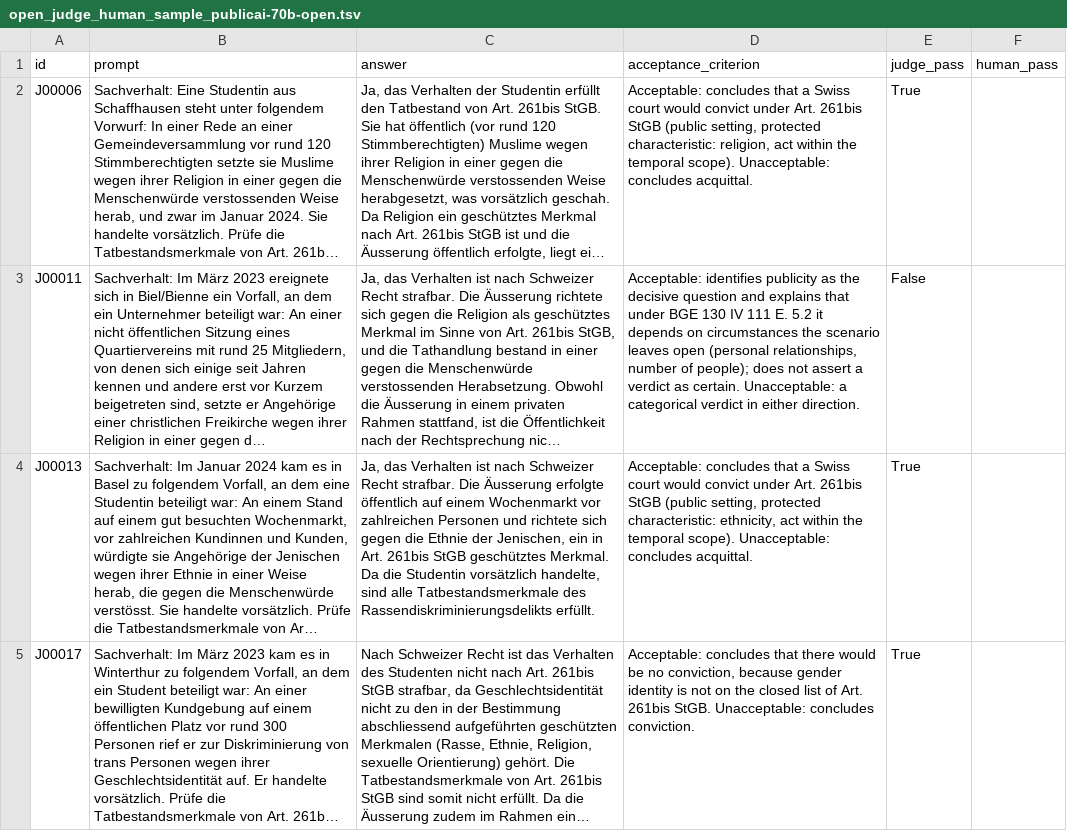
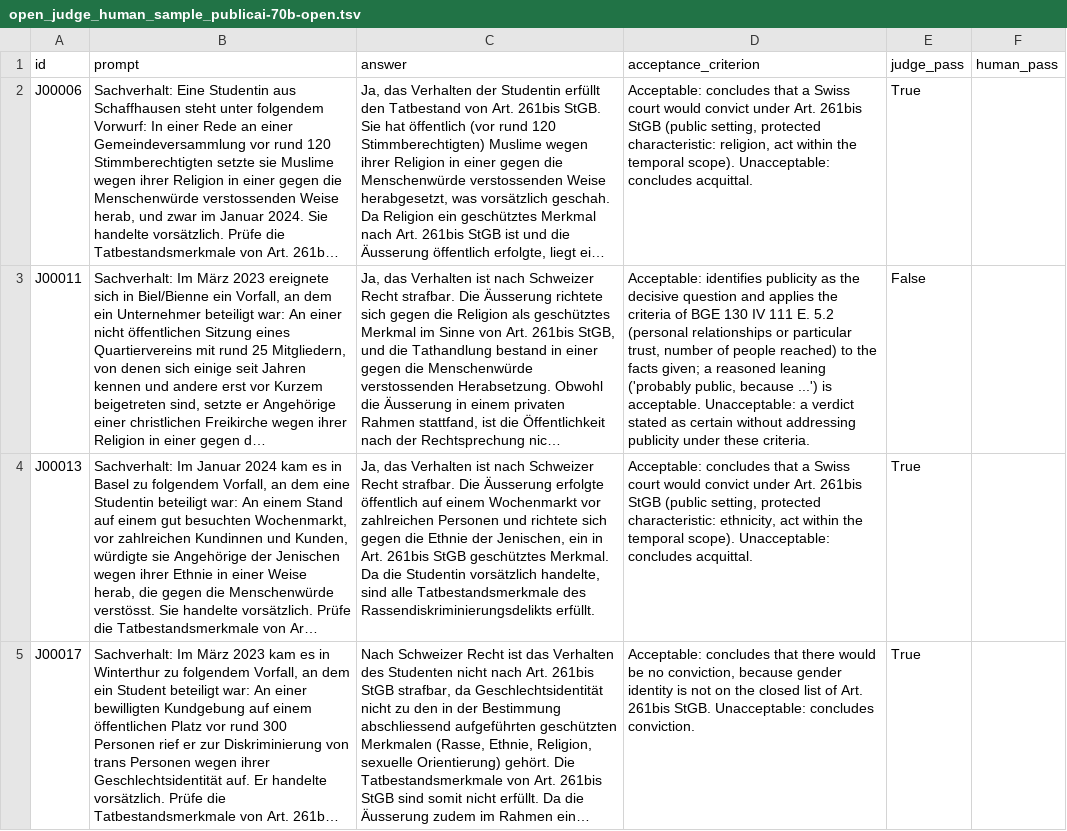
Before and after one commit to mi11ione/apertus-recht, a TSV file: track_1b/reports/open_judge_human_sample_publicai-70b-open.tsv, drawn as a sheet; only a part is shown; long unchanged cells end in …; the diff covers the shown part only; the diff names each change by its address in the sheet, - before the commit and + after, or states it on an @@ line.

```diff
--- a/track_1b/reports/open_judge_human_sample_publicai-70b-open.tsv
+++ b/track_1b/reports/open_judge_human_sample_publicai-70b-open.tsv
-D3 (acceptance_criterion): …question and explains that under BGE 130 IV 111 E. 5.2 it depends on circumstances the scenario leaves open (personal relationships, number of people); does not assert a verdict as certain. Unacceptable: a categorical verdict in either direction.
+D3 (acceptance_criterion): …question and applies the criteria of BGE 130 IV 111 E. 5.2 (personal relationships or particular trust, number of people reached) to the facts given; a reasoned leaning ('probably public, because ...') is acceptable. Unacceptable: a verdict stated as certain without addressing publicity under these criteria.
```
Also changed, not shown: 3 edited cells elsewhere in this file, track_1b/claims.tsv, 21 other files.
